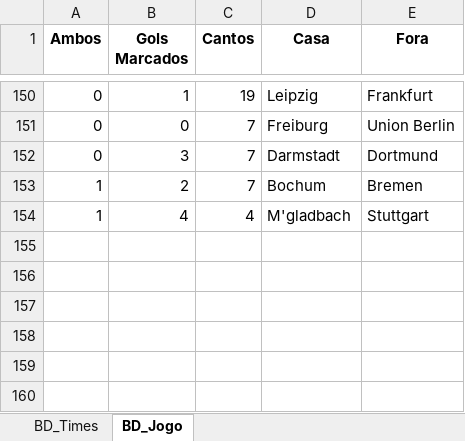
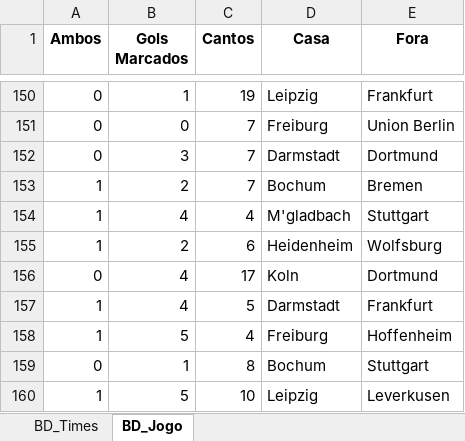
Before and after one commit to marcoscerqueira2603/pagina_apostas, an Excel workbook: bundesliga.xlsx, sheet BD_Jogo, drawn as a sheet; only a part is shown, gaps mark what is left out; values as stored, in another font and other column widths than the file's, no borders; the diff names each change by its address in the sheet, - before the commit and + after, or states it on an @@ line.

```diff
--- a/bundesliga.xlsx (sheet BD_Jogo)
+++ b/bundesliga.xlsx (sheet BD_Jogo)
+row 155: 1 | 2 | 6 | Heidenheim | Wolfsburg
+row 156: 0 | 4 | 17 | Koln | Dortmund
+row 157: 1 | 4 | 5 | Darmstadt | Frankfurt
+row 158: 1 | 5 | 4 | Freiburg | Hoffenheim
+row 159: 0 | 1 | 8 | Bochum | Stuttgart
+row 160: 1 | 5 | 10 | Leipzig | Leverkusen
```
Also changed, not shown: sheet BD_Times, espanhol.xlsx, holandes.xlsx, 8 other files.
